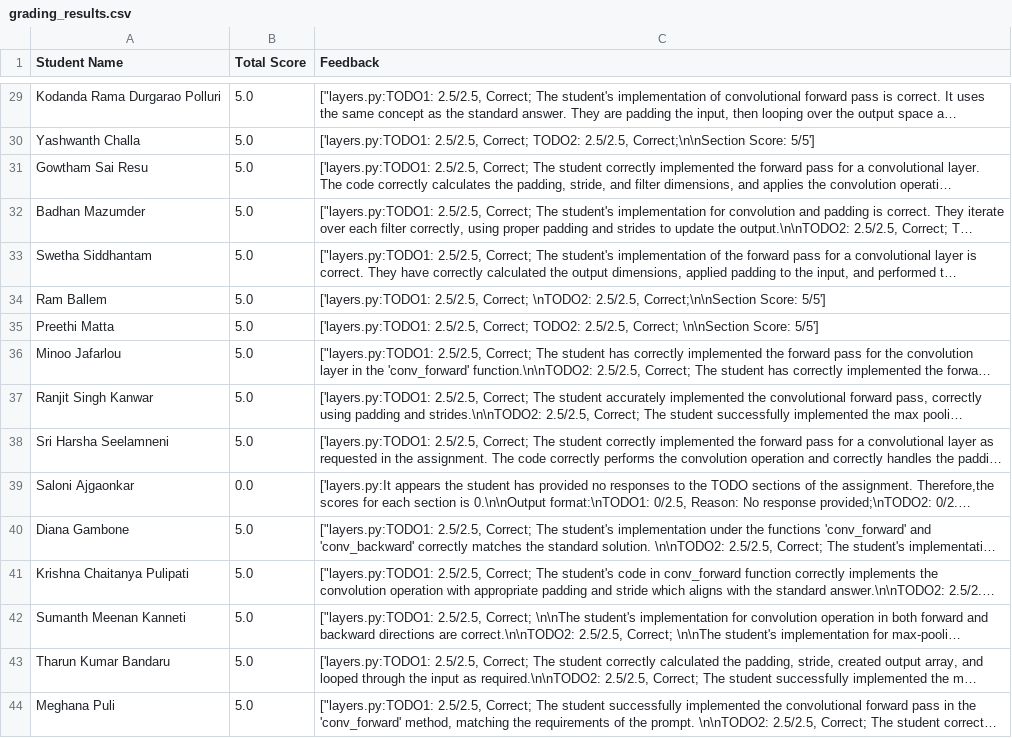
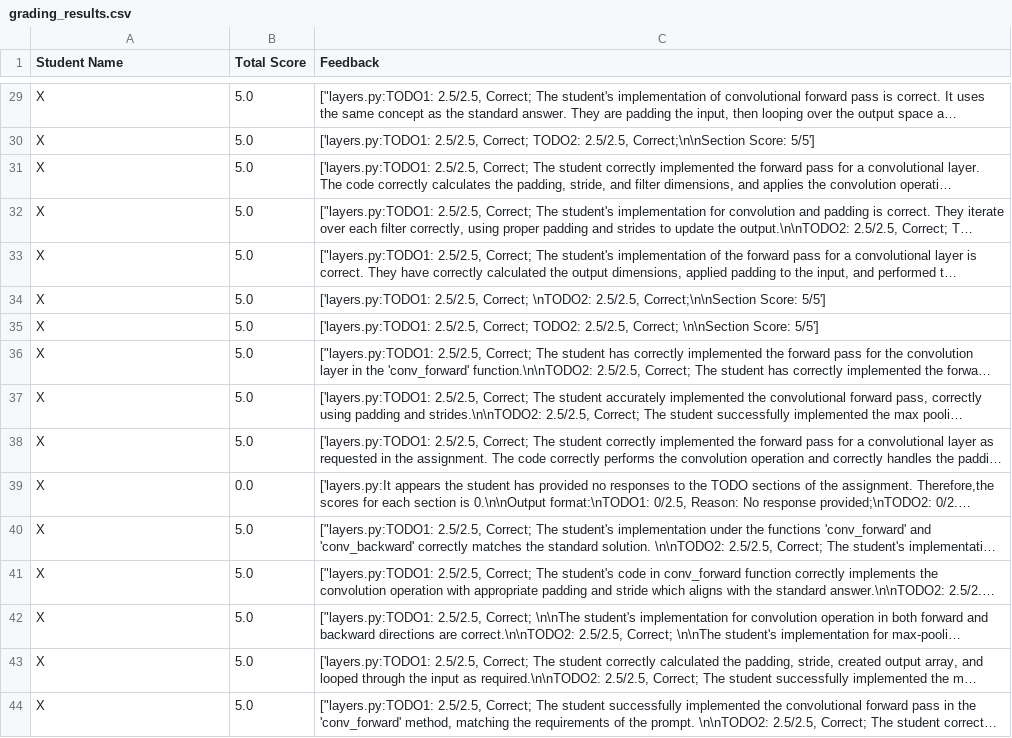
Before and after one commit to weizhenFrank/AutoGrader, a CSV file: grading_results.csv, drawn as a sheet; only a part is shown, gaps mark what is left out; long unchanged cells end in …; the diff covers the shown part only; the diff names each change by its address in the sheet, - before the commit and + after, or states it on an @@ line.

```diff
--- a/grading_results.csv
+++ b/grading_results.csv
-A29 (Student Name): Kodanda Rama Durgarao Polluri
+A29 (Student Name): X
-A30 (Student Name): Yashwanth Challa
+A30 (Student Name): X
-A31 (Student Name): Gowtham Sai Resu
+A31 (Student Name): X
-A32 (Student Name): Badhan Mazumder
+A32 (Student Name): X
-A33 (Student Name): Swetha Siddhantam
+A33 (Student Name): X
-A34 (Student Name): Ram Ballem
+A34 (Student Name): X
-A35 (Student Name): Preethi Matta
+A35 (Student Name): X
-A36 (Student Name): Minoo Jafarlou
+A36 (Student Name): X
-A37 (Student Name): Ranjit Singh Kanwar
+A37 (Student Name): X
-A38 (Student Name): Sri Harsha Seelamneni
+A38 (Student Name): X
-A39 (Student Name): Saloni Ajgaonkar
+A39 (Student Name): X
-A40 (Student Name): Diana Gambone
+A40 (Student Name): X
-A41 (Student Name): Krishna Chaitanya Pulipati
+A41 (Student Name): X
-A42 (Student Name): Sumanth Meenan Kanneti
+A42 (Student Name): X
-A43 (Student Name): Tharun Kumar Bandaru
+A43 (Student Name): X
-A44 (Student Name): Meghana Puli
+A44 (Student Name): X
```
Also changed, not shown: 27 edited cells elsewhere in this file.
